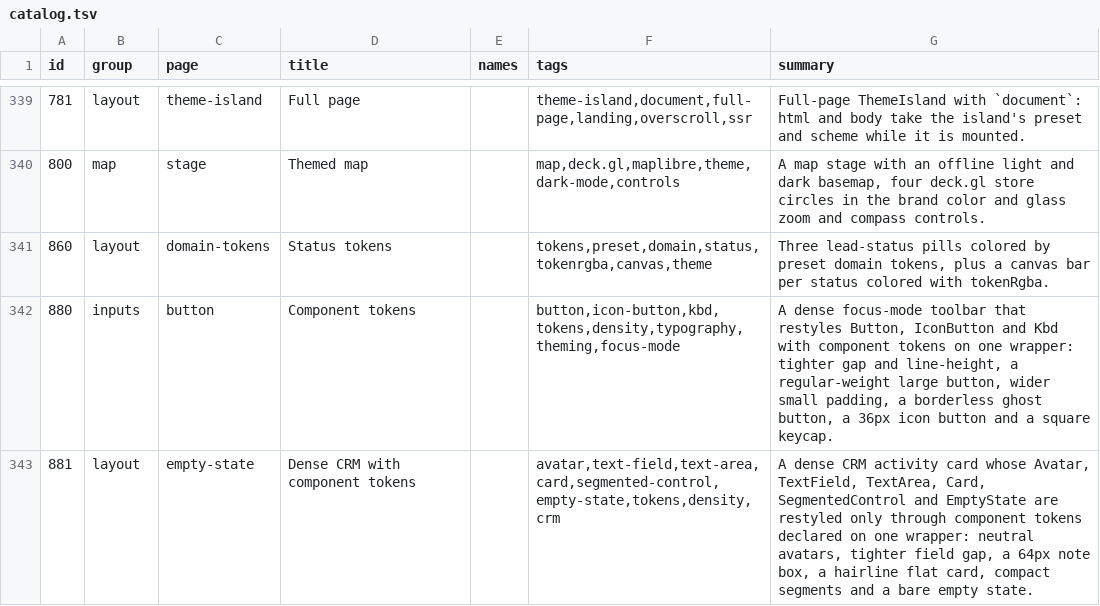
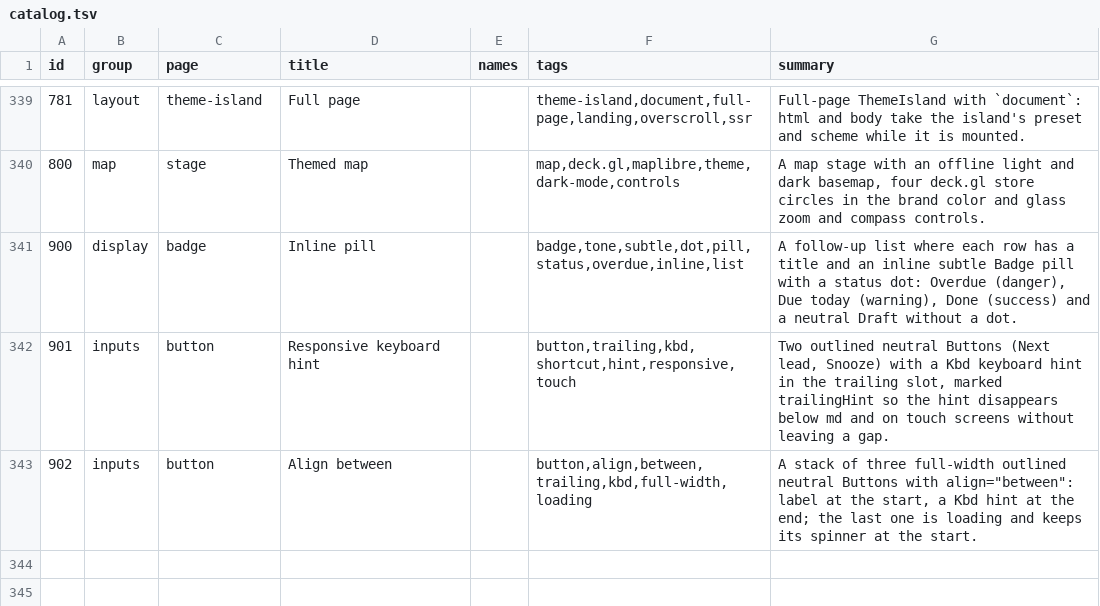
Before and after one commit to codeatlasdev/ui, a TSV file: site/public/api/v1/en/catalog.tsv, drawn as a sheet; only a part is shown, gaps mark what is left out.

Commit message:
feat: badge inline tone pill with dot, button trailingHint and align

```diff
--- a/site/public/api/v1/en/catalog.tsv
+++ b/site/public/api/v1/en/catalog.tsv
@@ -340,4 +340,4 @@ id	group	page	title	names	tags	summary
 800	map	stage	Themed map		map,deck.gl,maplibre,theme,dark-mode,controls	A map stage with an offline light and dark basemap, four deck.gl store circles in the brand color and glass zoom and compass controls.
-860	layout	domain-tokens	Status tokens		tokens,preset,domain,status,tokenrgba,canvas,theme	Three lead-status pills colored by preset domain tokens, plus a canvas bar per status colored with tokenRgba.
-880	inputs	button	Component tokens		button,icon-button,kbd,tokens,density,typography,theming,focus-mode	A dense focus-mode toolbar that restyles Button, IconButton and Kbd with component tokens on one wrapper: tighter gap and line-height, a regular-weight large button, wider small padding, a borderless ghost button, a 36px icon button and a square keycap.
-881	layout	empty-state	Dense CRM with component tokens		avatar,text-field,text-area,card,segmented-control,empty-state,tokens,density,crm	A dense CRM activity card whose Avatar, TextField, TextArea, Card, SegmentedControl and EmptyState are restyled only through component tokens declared on one wrapper: neutral avatars, tighter field gap, a 64px note box, a hairline flat card, compact segments and a bare empty state.
+900	display	badge	Inline pill		badge,tone,subtle,dot,pill,status,overdue,inline,list	A follow-up list where each row has a title and an inline subtle Badge pill with a status dot: Overdue (danger), Due today (warning), Done (success) and a neutral Draft without a dot.
+901	inputs	button	Responsive keyboard hint		button,trailing,kbd,shortcut,hint,responsive,touch	Two outlined neutral Buttons (Next lead, Snooze) with a Kbd keyboard hint in the trailing slot, marked trailingHint so the hint disappears below md and on touch screens without leaving a gap.
+902	inputs	button	Align between		button,align,between,trailing,kbd,full-width,loading	A stack of three full-width outlined neutral Buttons with align="between": label at the start, a Kbd hint at the end; the last one is loading and keeps its spinner at the start.
```
Also changed, not shown: 26 other files.
